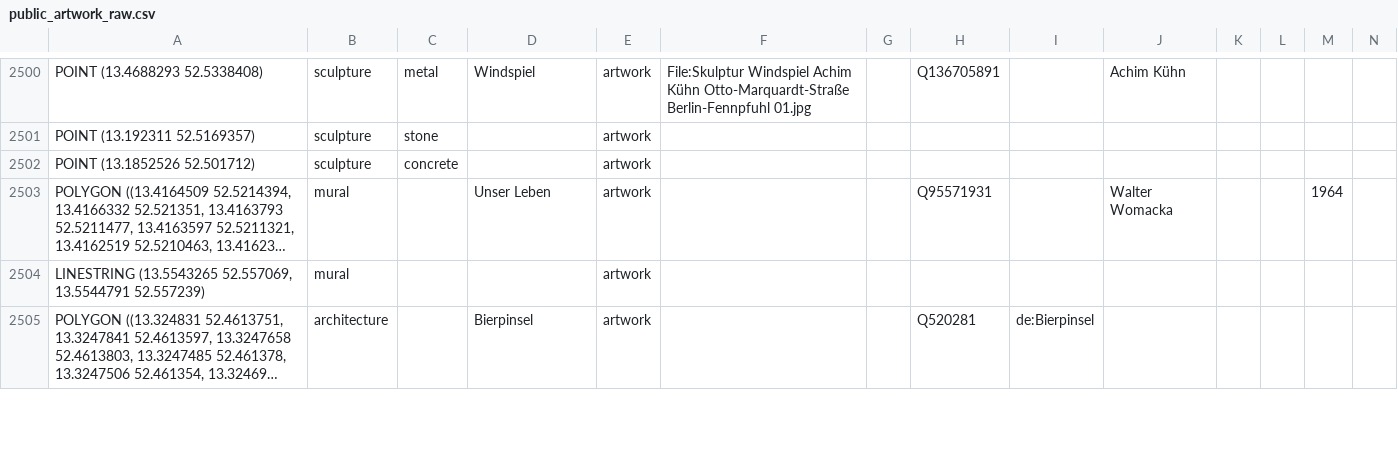
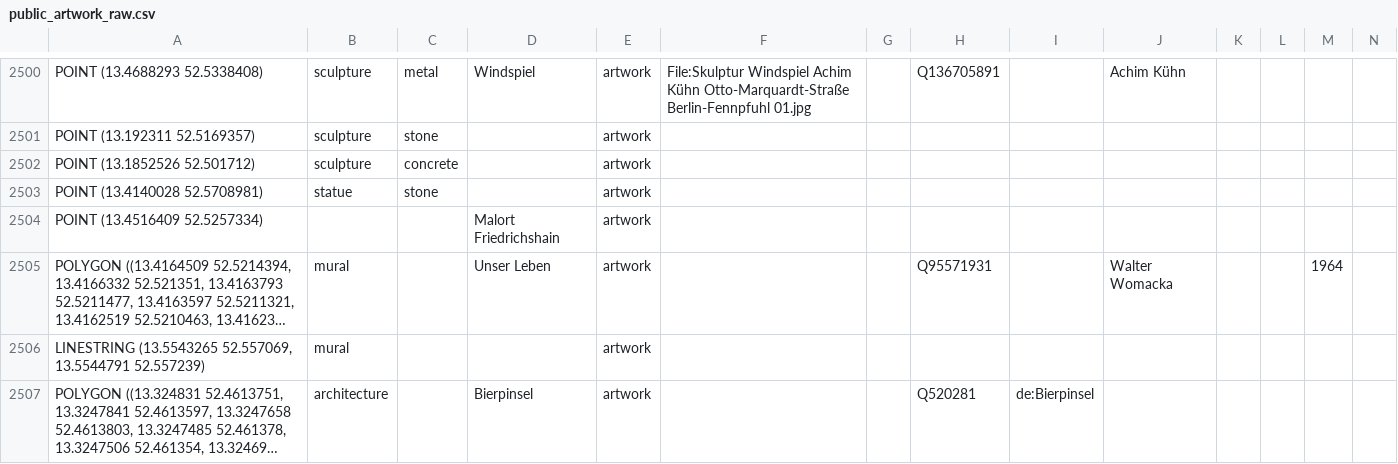
Before and after one commit to Nigar1209/berlin-poi-osm-pipeline, a CSV file: museums_galleries/sources/csv_files/public_artwork_raw.csv, drawn as a sheet; only a part is shown, gaps mark what is left out; long unchanged cells end in …; rows hold the shown columns only; the diff names each change by its address in the sheet, - before the commit and + after, or states it on an @@ line.

```diff
--- a/museums_galleries/sources/csv_files/public_artwork_raw.csv
+++ b/museums_galleries/sources/csv_files/public_artwork_raw.csv
+row 2503: POINT (13.4140028 52.5708981) | statue | stone |  | artwork
+row 2504: POINT (13.4516409 52.5257334) |  |  | Malort Friedrichshain | artwork
```
Also changed, not shown: museums_galleries/sources/csv_files/exhibition_center_listings.csv, museums_galleries/sources/csv_files/gallery_listings.csv, 15 other files.
